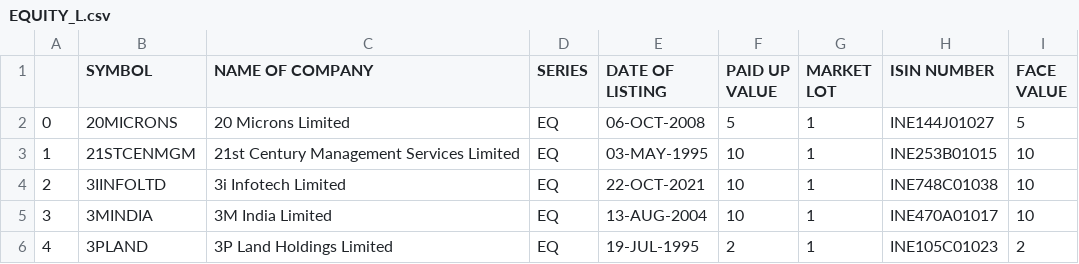
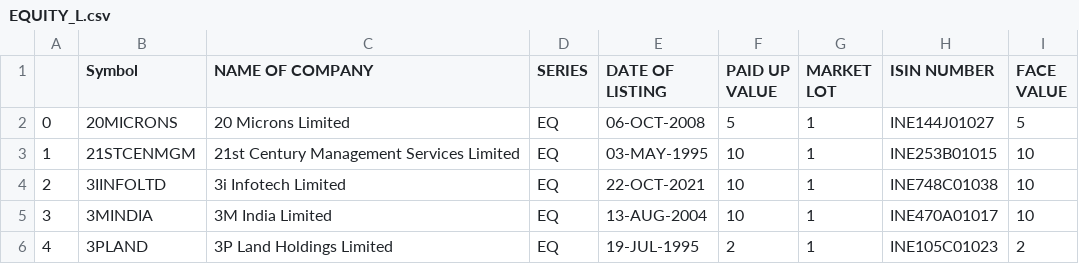
Before and after one commit to stvraghavan/Investmentled, a CSV file: Pages/Data/EQUITY_L.csv (was EQUITY_L.csv), drawn as a sheet; only a part is shown.

```diff
--- a/EQUITY_L.csv
+++ b/Pages/Data/EQUITY_L.csv
@@ -1,2 +1,2 @@
-,SYMBOL,NAME OF COMPANY,SERIES, DATE OF LISTING, PAID UP VALUE, MARKET LOT, ISIN NUMBER, FACE VALUE
+,Symbol,NAME OF COMPANY,SERIES, DATE OF LISTING, PAID UP VALUE, MARKET LOT, ISIN NUMBER, FACE VALUE
 0,20MICRONS,20 Microns Limited,EQ,06-OCT-2008,5,1,INE144J01027,5
```
Also changed, not shown: 5 other files.
